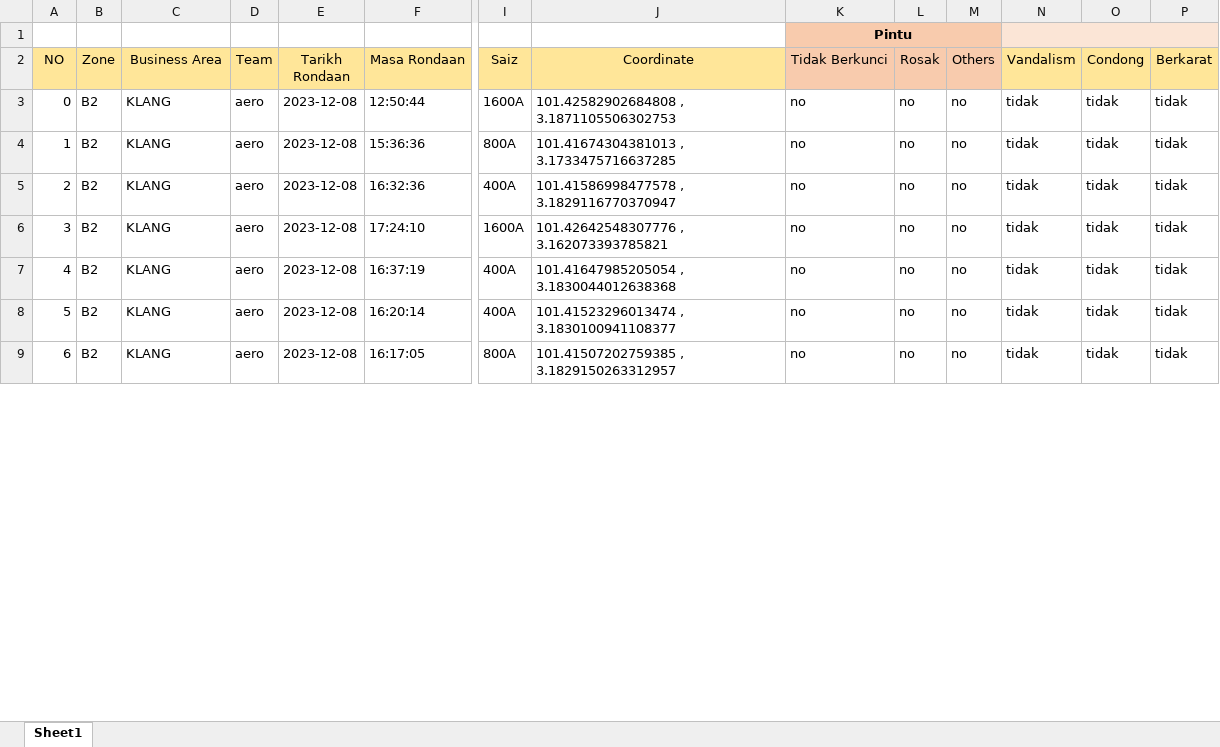
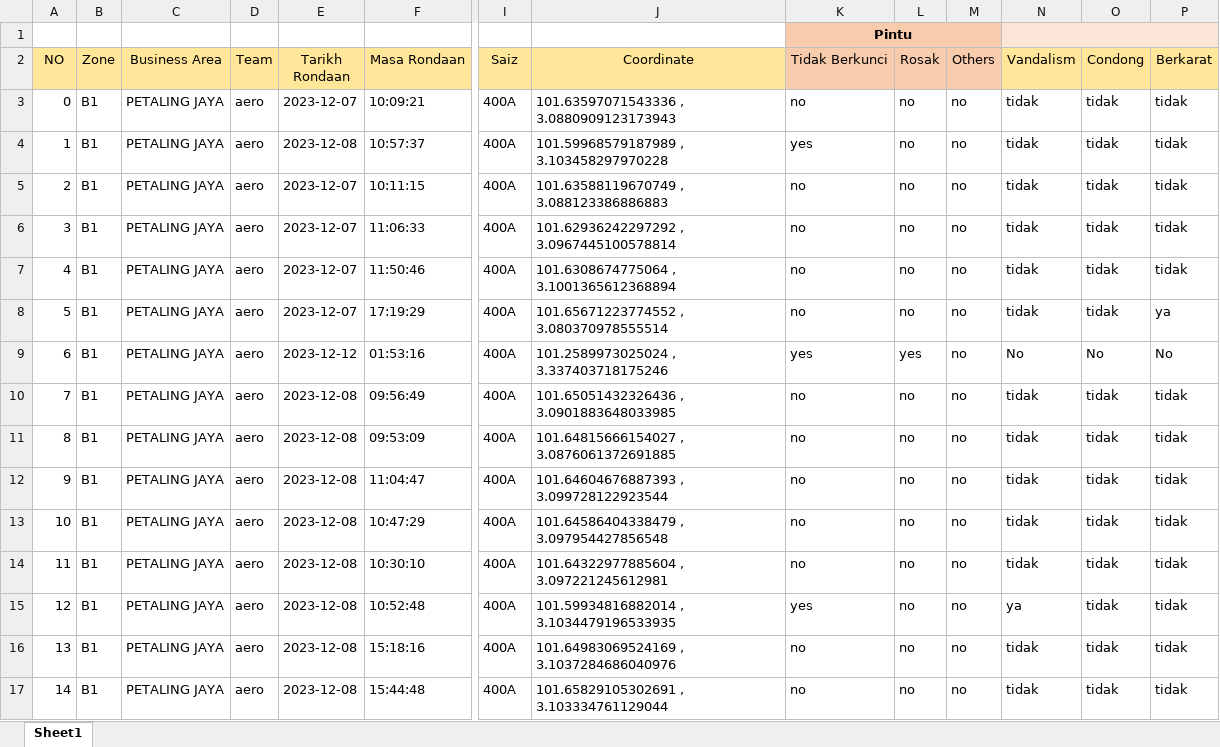
Before and after one commit to arehman5110/apks, an Excel workbook: public/assets/updated-excels/qr-feeder-pillar.xlsx, sheet Sheet1, drawn as a sheet; only a part is shown, gaps mark what is left out; values as stored, in another font and other column widths than the file's, no borders; addresses are those after the commit; rows hold the shown columns only; the diff covers the shown part only; the diff names each change by its address in the sheet, - before the commit and + after, or states it on an @@ line.

```diff
--- a/public/assets/updated-excels/qr-feeder-pillar.xlsx (sheet Sheet1)
+++ b/public/assets/updated-excels/qr-feeder-pillar.xlsx (sheet Sheet1)
+row 3: 0 | B1 | PETALING JAYA | aero | 2023-12-07 | 10:09:21 | 400A | 101.63597071543336 , 3.0880909123173943 | no | no | no | tidak | tidak | tidak
+row 4: 1 | B1 | PETALING JAYA | aero | 2023-12-08 | 10:57:37 | 400A | 101.59968579187989 , 3.103458297970228 | yes | no | no | tidak | tidak | tidak
+row 5: 2 | B1 | PETALING JAYA | aero | 2023-12-07 | 10:11:15 | 400A | 101.63588119670749 , 3.088123386886883 | no | no | no | tidak | tidak | tidak
+row 6: 3 | B1 | PETALING JAYA | aero | 2023-12-07 | 11:06:33 | 400A | 101.62936242297292 , 3.0967445100578814 | no | no | no | tidak | tidak | tidak
+row 7: 4 | B1 | PETALING JAYA | aero | 2023-12-07 | 11:50:46 | 400A | 101.6308674775064 , 3.1001365612368894 | no | no | no | tidak | tidak | tidak
+row 8: 5 | B1 | PETALING JAYA | aero | 2023-12-07 | 17:19:29 | 400A | 101.65671223774552 , 3.080370978555514 | no | no | no | tidak | tidak | ya
+row 9: 6 | B1 | PETALING JAYA | aero | 2023-12-12 | 01:53:16 | 400A | 101.2589973025024 , 3.337403718175246 | yes | yes | no | No | No | No
@@ column A (NO) renumbered between rows 10 and 25 @@
-B10:B14 (Zone): B2
+B10:B14 (Zone): B1
-C10:C14 (Business Area): KLANG
+C10:C14 (Business Area): PETALING JAYA
-F10 (Masa Rondaan): 12:50:44
+F10 (Masa Rondaan): 09:56:49
-I10 (Saiz): 1600A
+I10 (Saiz): 400A
-J10 (Coordinate): 101.42582902684808 , 3.1871105506302753
+J10 (Coordinate): 101.65051432326436 , 3.0901883648033985
-F11 (Masa Rondaan): 15:36:36
+F11 (Masa Rondaan): 09:53:09
-I11 (Saiz): 800A
+I11 (Saiz): 400A
-J11 (Coordinate): 101.41674304381013 , 3.1733475716637285
+J11 (Coordinate): 101.64815666154027 , 3.0876061372691885
-F12 (Masa Rondaan): 16:32:36
+F12 (Masa Rondaan): 11:04:47
-J12 (Coordinate): 101.41586998477578 , 3.1829116770370947
+J12 (Coordinate): 101.64604676887393 , 3.099728122923544
-F13 (Masa Rondaan): 17:24:10
+F13 (Masa Rondaan): 10:47:29
-I13 (Saiz): 1600A
+I13 (Saiz): 400A
-J13 (Coordinate): 101.42642548307776 , 3.162073393785821
+J13 (Coordinate): 101.64586404338479 , 3.097954427856548
-F14 (Masa Rondaan): 16:37:19
+F14 (Masa Rondaan): 10:30:10
-J14 (Coordinate): 101.41647985205054 , 3.1830044012638368
+J14 (Coordinate): 101.64322977885604 , 3.097221245612981
+row 15: 12 | B1 | PETALING JAYA | aero | 2023-12-08 | 10:52:48 | 400A | 101.59934816882014 , 3.1034479196533935 | yes | no | no | ya | tidak | tidak
-B16:B17 (Zone): B2
+B16:B17 (Zone): B1
-C16:C17 (Business Area): KLANG
+C16:C17 (Business Area): PETALING JAYA
-F16 (Masa Rondaan): 16:20:14
+F16 (Masa Rondaan): 15:18:16
-J16 (Coordinate): 101.41523296013474 , 3.1830100941108377
+J16 (Coordinate): 101.64983069524169 , 3.1037284686040976
-F17 (Masa Rondaan): 16:17:05
+F17 (Masa Rondaan): 15:44:48
-I17 (Saiz): 800A
+I17 (Saiz): 400A
-J17 (Coordinate): 101.41507202759385 , 3.1829150263312957
+J17 (Coordinate): 101.65829105302691 , 3.103334761129044
```
Also changed, not shown: 31 added rows and 29 edited cells elsewhere in this sheet, public/assets/updated-excels/qr-tiang-talian.xlsx, 3 other files.
